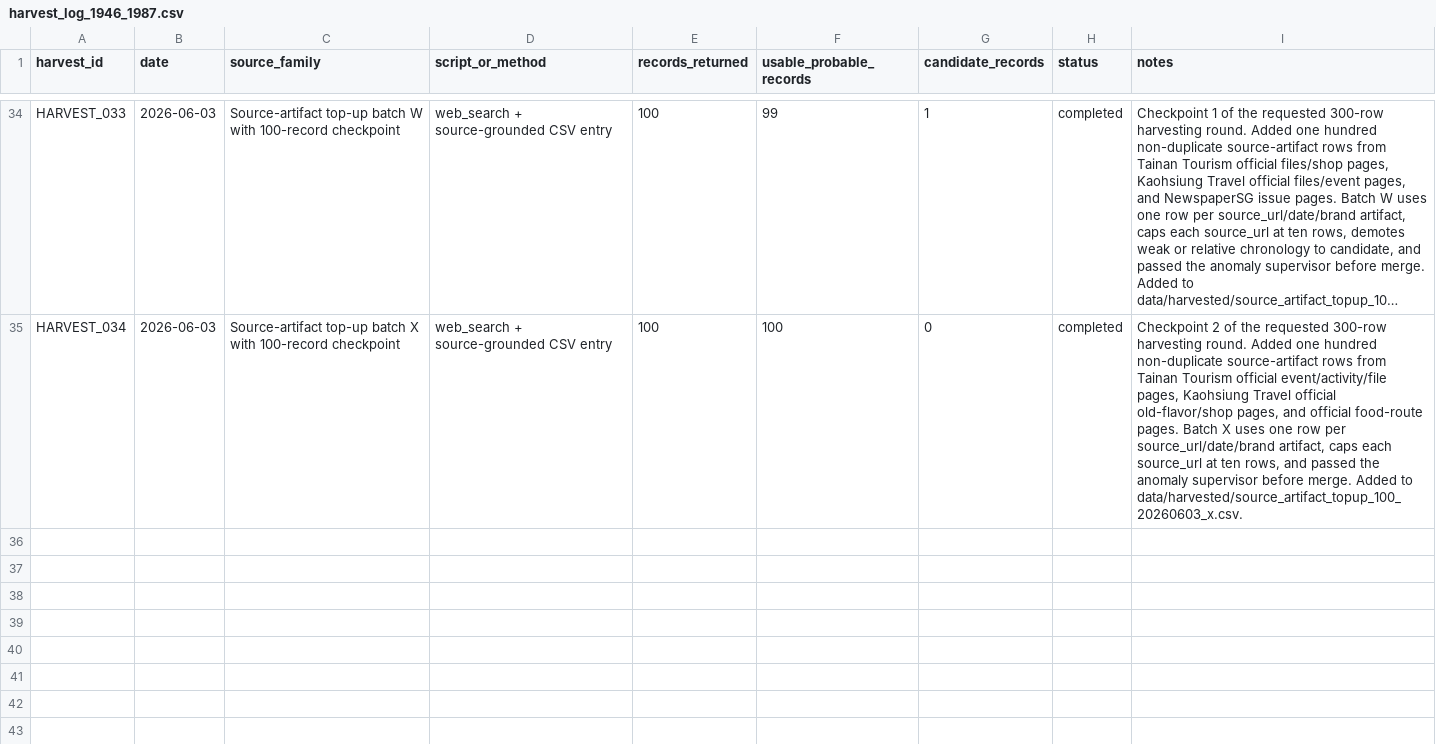
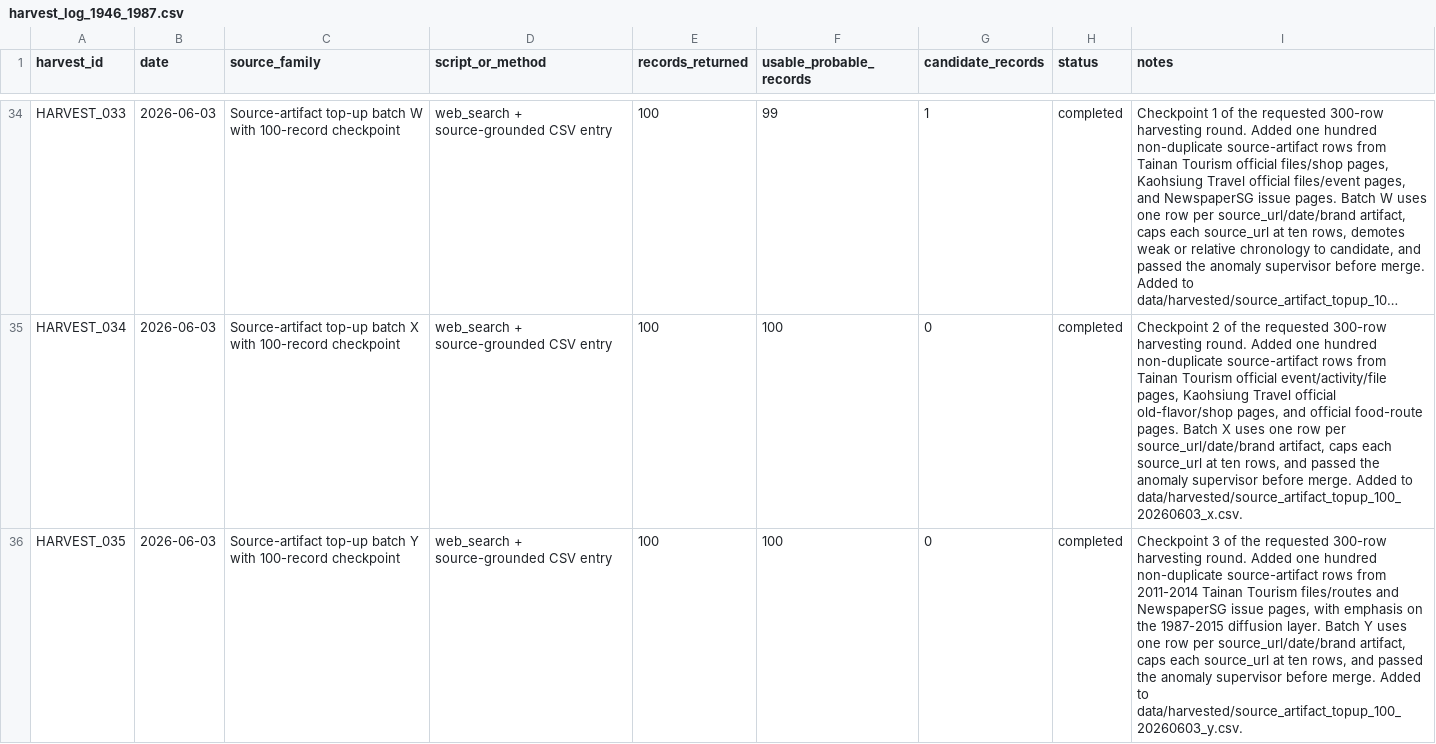
Before and after one commit to dpan538/taiwaneseness-corpus-engineering, a CSV file: data/harvest_log_1946_1987.csv, drawn as a sheet; only a part is shown, gaps mark what is left out; long unchanged cells end in …; the diff names each change by its address in the sheet, - before the commit and + after, or states it on an @@ line.

Commit message:
add source artifact topup checkpoint y
Add the third 100 records of the requested 300-row harvesting round. Batch Y passed standalone anomaly checks, then full-corpus anomaly, health, and milestone audits after merge.

```diff
--- a/data/harvest_log_1946_1987.csv
+++ b/data/harvest_log_1946_1987.csv
+row 36: HARVEST_035 | 2026-06-03 | Source-artifact top-up batch Y with 100-record checkpoint | web_search + source-grounded CSV entry | 100 | 100 | 0 | completed | Checkpoint 3 of the requested 300-row harvesting round. Added one hundred non-duplicate source-artifact rows from 2011-2014 Tainan Tourism files/routes and NewspaperSG issue pages, with emphasis on the 1987-2015 diffusion layer. Batch Y uses one row per source_url/date/brand artifact, caps each source_url at ten rows, and passed the anomaly supervisor before merge. Added to data/harvested/source_artifact_topup_100_20260603_y.csv.
```
Also changed, not shown: reports/corpus_health.csv, reports/corpus_temporal_distribution.csv, 8 other files.
